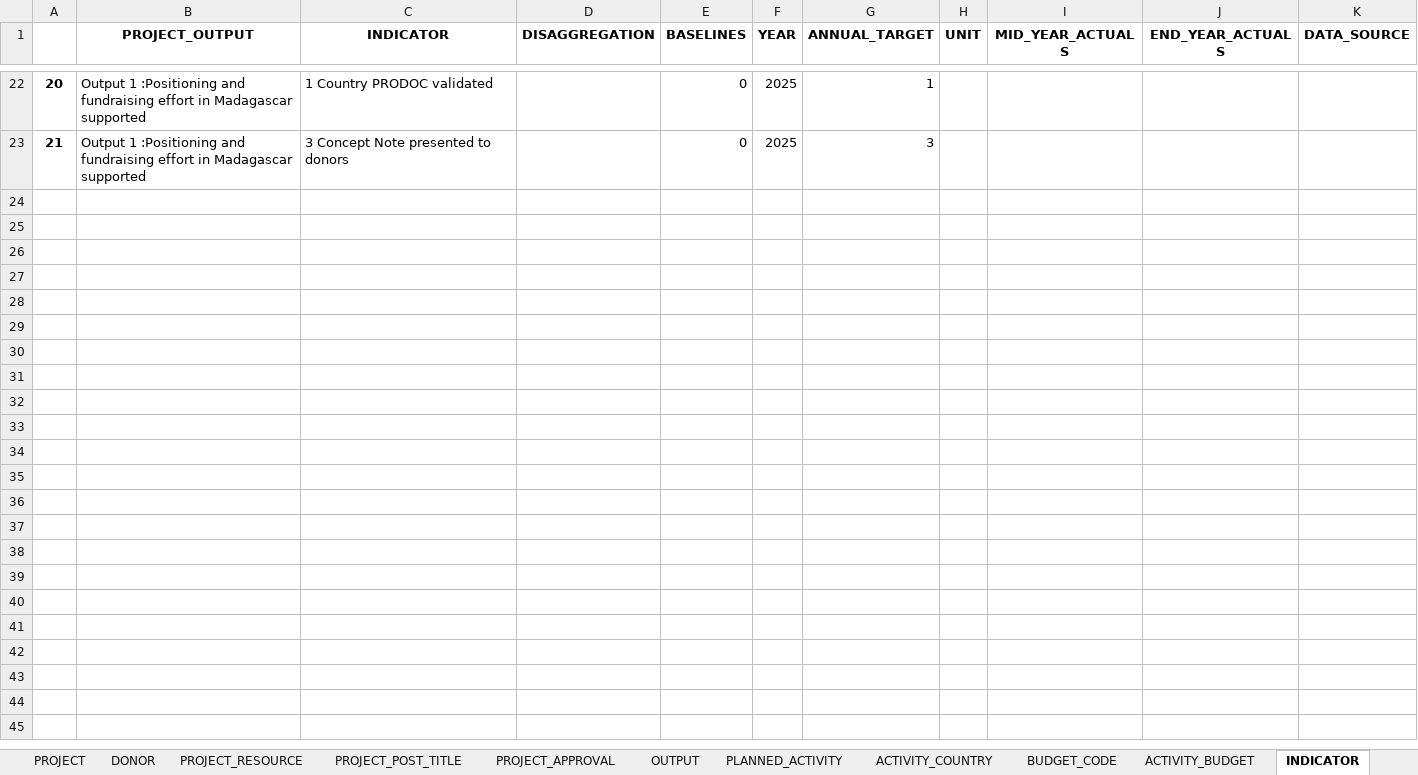
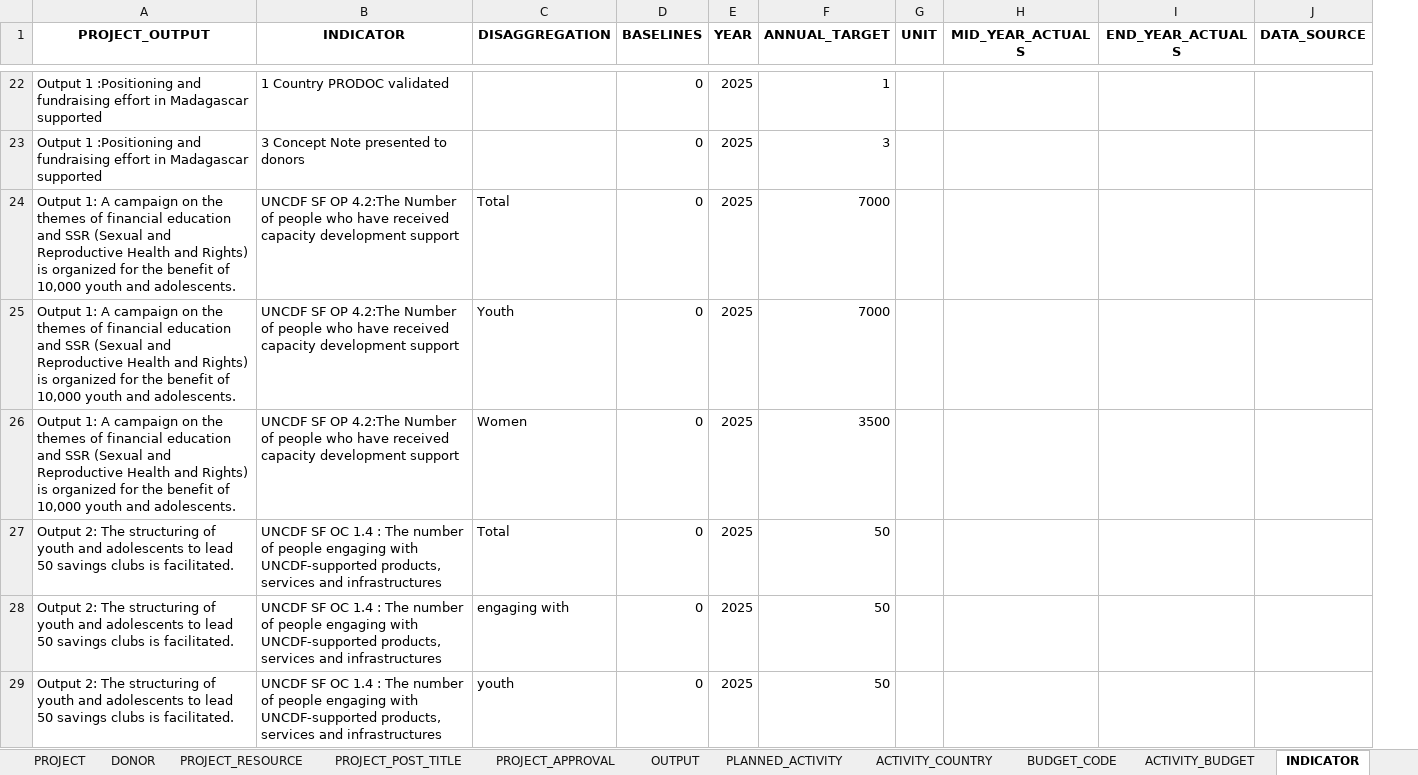
Before and after one commit to Izzywa/AWP, an Excel workbook: NORMALIZED_TABLE.xlsx, sheet INDICATOR, drawn as a sheet; only a part is shown, gaps mark what is left out; values as stored, in another font and other column widths than the file's, no borders; removed rows and columns are numbered as before the commit, all else as after; the diff covers the shown part only; the diff names each change by its address in the sheet, - before the commit and + after, or states it on an @@ line.

```diff
--- a/NORMALIZED_TABLE.xlsx (sheet INDICATOR)
+++ b/NORMALIZED_TABLE.xlsx (sheet INDICATOR)
-column A, rows 22-23: 20 | 21
+row 24: Output 1: A campaign on the themes of financial education and SSR (Sexual and Reproductive Health and Rights) is organized for the benefit of 10,000 youth and adolescents. | UNCDF SF OP 4.2:The Number of people who have received capacity development support | Total | 0 | 2025 | 7000
+row 25: Output 1: A campaign on the themes of financial education and SSR (Sexual and Reproductive Health and Rights) is organized for the benefit of 10,000 youth and adolescents. | UNCDF SF OP 4.2:The Number of people who have received capacity development support | Youth | 0 | 2025 | 7000
+row 26: Output 1: A campaign on the themes of financial education and SSR (Sexual and Reproductive Health and Rights) is organized for the benefit of 10,000 youth and adolescents. | UNCDF SF OP 4.2:The Number of people who have received capacity development support | Women | 0 | 2025 | 3500
+row 27: Output 2: The structuring of youth and adolescents to lead 50 savings clubs is facilitated. | UNCDF SF OC 1.4 : The number of people engaging with UNCDF-supported products, services and infrastructures | Total | 0 | 2025 | 50
+row 28: Output 2: The structuring of youth and adolescents to lead 50 savings clubs is facilitated. | UNCDF SF OC 1.4 : The number of people engaging with UNCDF-supported products, services and infrastructures | engaging with | 0 | 2025 | 50
+row 29: Output 2: The structuring of youth and adolescents to lead 50 savings clubs is facilitated. | UNCDF SF OC 1.4 : The number of people engaging with UNCDF-supported products, services and infrastructures | youth | 0 | 2025 | 50
```
Also changed, not shown: 16 added rows elsewhere in this sheet, sheet PLANNED_ACTIVITY, sheet BUDGET_CODE, sheet ACTIVITY_BUDGET, sheet ACTIVITY_COUNTRY, sheet OUTPUT, sheet PROJECT_RESOURCE, 4 more sheets, 2 other files.
